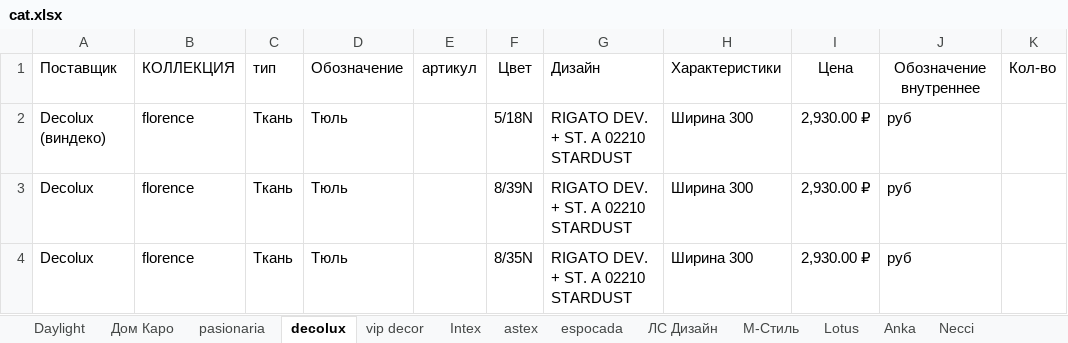
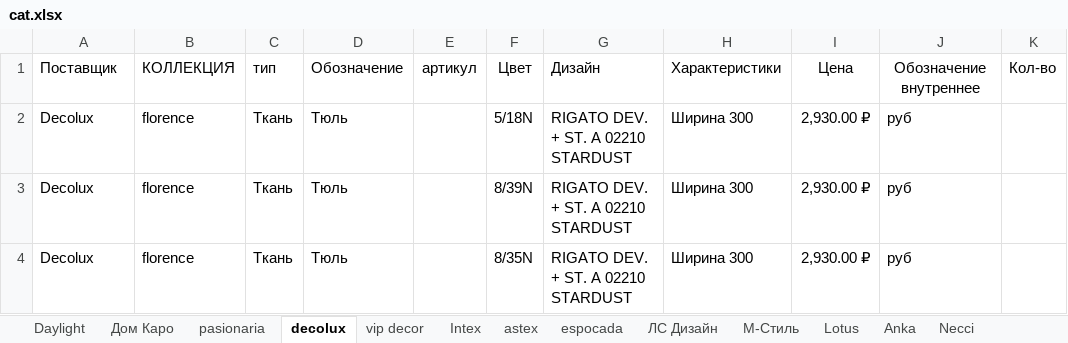
Before and after one commit to timur1timur/izicrm, an Excel workbook: materials/cat.xlsx, sheet decolux, drawn as a sheet; only a part is shown; values as stored, in another font and other column widths than the file's, no borders; the diff names each change by its address in the sheet, - before the commit and + after, or states it on an @@ line.

```diff
--- a/materials/cat.xlsx (sheet decolux)
+++ b/materials/cat.xlsx (sheet decolux)
-A2: Decolux (виндеко)
+A2: Decolux
```
Also changed, not shown: 6 other files.
